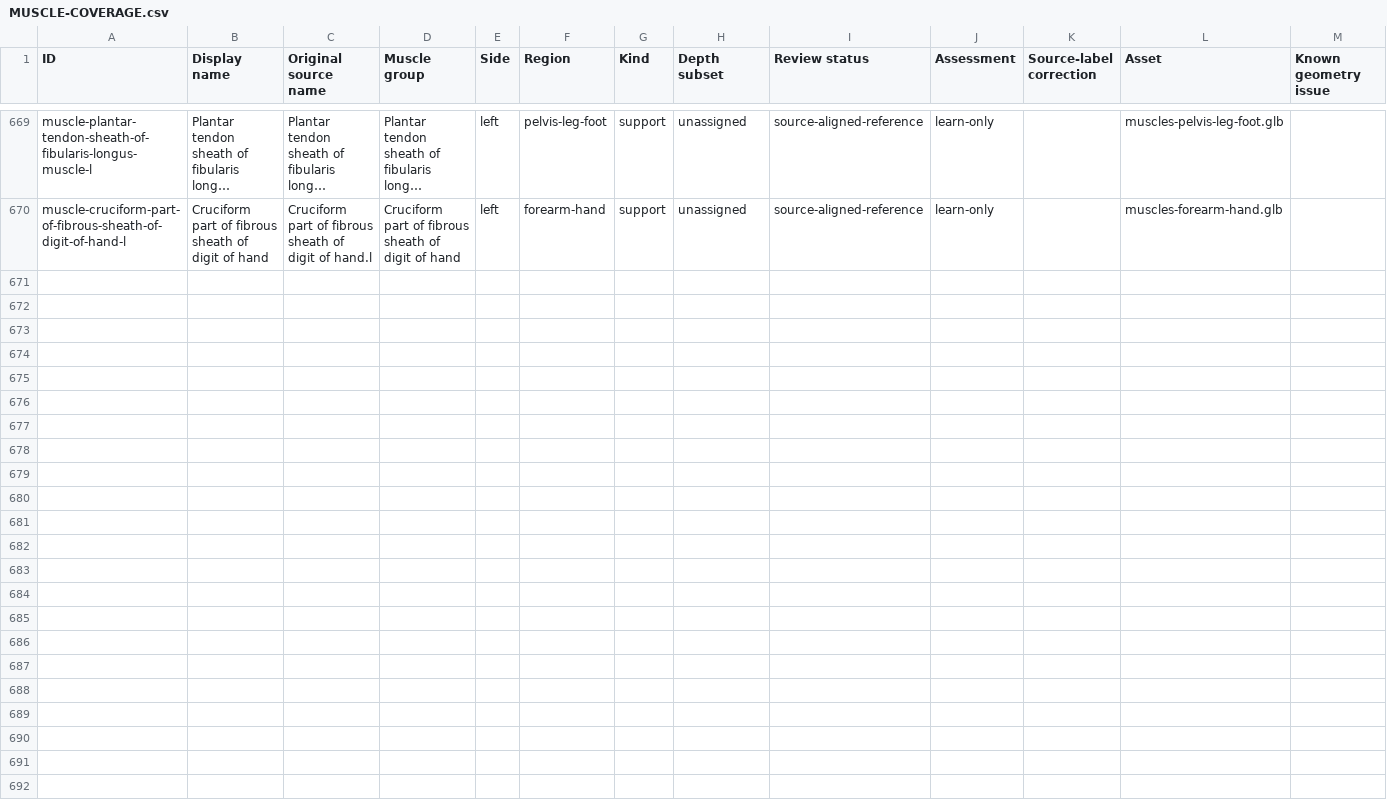
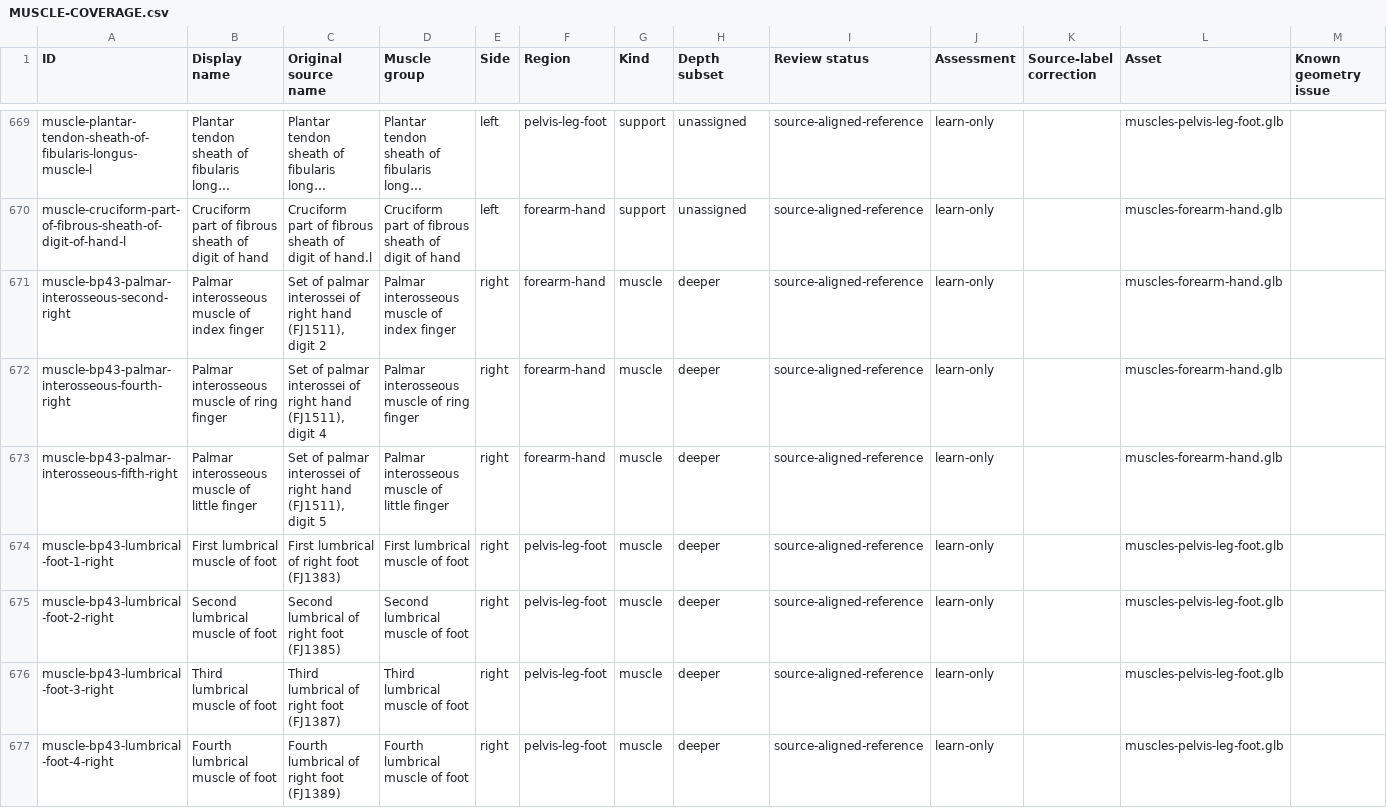
Before and after one commit to RorriMaesu/osteon-study, a CSV file: MUSCLE-COVERAGE.csv, drawn as a sheet; only a part is shown, gaps mark what is left out; long unchanged cells end in …; the diff covers the shown part only; the diff names each change by its address in the sheet, - before the commit and + after, or states it on an @@ line.

Commit message:
Recover individual palmar interossei and foot lumbricals in Blender

```diff
--- a/MUSCLE-COVERAGE.csv
+++ b/MUSCLE-COVERAGE.csv
+row 671: muscle-bp43-palmar-interosseous-second-right | Palmar interosseous muscle of index finger | Set of palmar interossei of right hand (FJ1511), digit 2 | Palmar interosseous muscle of index finger | right | forearm-hand | muscle | deeper | source-aligned-reference | learn-only |  | muscles-forearm-hand.glb
+row 672: muscle-bp43-palmar-interosseous-fourth-right | Palmar interosseous muscle of ring finger | Set of palmar interossei of right hand (FJ1511), digit 4 | Palmar interosseous muscle of ring finger | right | forearm-hand | muscle | deeper | source-aligned-reference | learn-only |  | muscles-forearm-hand.glb
+row 673: muscle-bp43-palmar-interosseous-fifth-right | Palmar interosseous muscle of little finger | Set of palmar interossei of right hand (FJ1511), digit 5 | Palmar interosseous muscle of little finger | right | forearm-hand | muscle | deeper | source-aligned-reference | learn-only |  | muscles-forearm-hand.glb
+row 674: muscle-bp43-lumbrical-foot-1-right | First lumbrical muscle of foot | First lumbrical of right foot (FJ1383) | First lumbrical muscle of foot | right | pelvis-leg-foot | muscle | deeper | source-aligned-reference | learn-only |  | muscles-pelvis-leg-foot.glb
+row 675: muscle-bp43-lumbrical-foot-2-right | Second lumbrical muscle of foot | Second lumbrical of right foot (FJ1385) | Second lumbrical muscle of foot | right | pelvis-leg-foot | muscle | deeper | source-aligned-reference | learn-only |  | muscles-pelvis-leg-foot.glb
+row 676: muscle-bp43-lumbrical-foot-3-right | Third lumbrical muscle of foot | Third lumbrical of right foot (FJ1387) | Third lumbrical muscle of foot | right | pelvis-leg-foot | muscle | deeper | source-aligned-reference | learn-only |  | muscles-pelvis-leg-foot.glb
+row 677: muscle-bp43-lumbrical-foot-4-right | Fourth lumbrical muscle of foot | Fourth lumbrical of right foot (FJ1389) | Fourth lumbrical muscle of foot | right | pelvis-leg-foot | muscle | deeper | source-aligned-reference | learn-only |  | muscles-pelvis-leg-foot.glb
```
Also changed, not shown: 7 added rows and 4 edited cells elsewhere in this file, MUSCLE-REFERENCE-AUDIT.csv, 29 other files.
